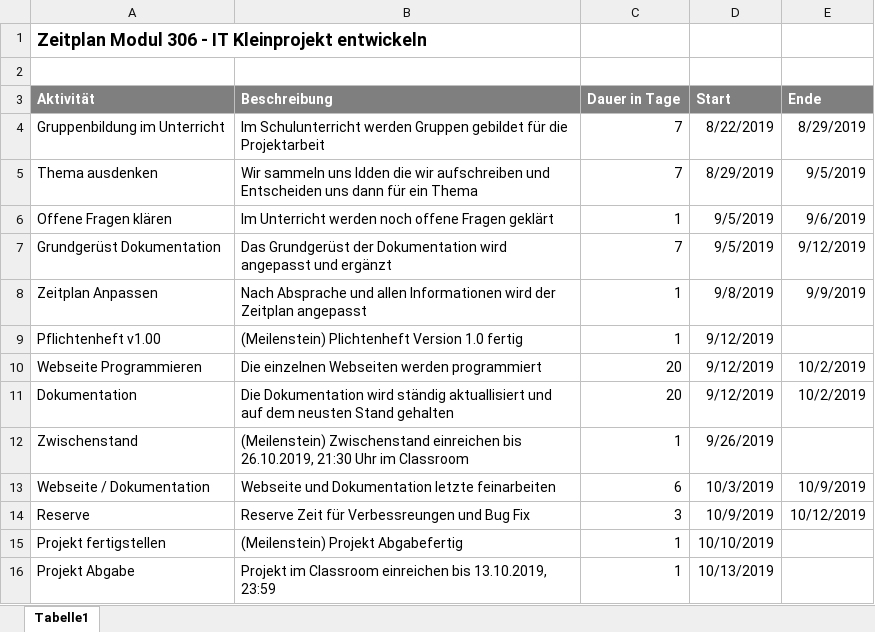
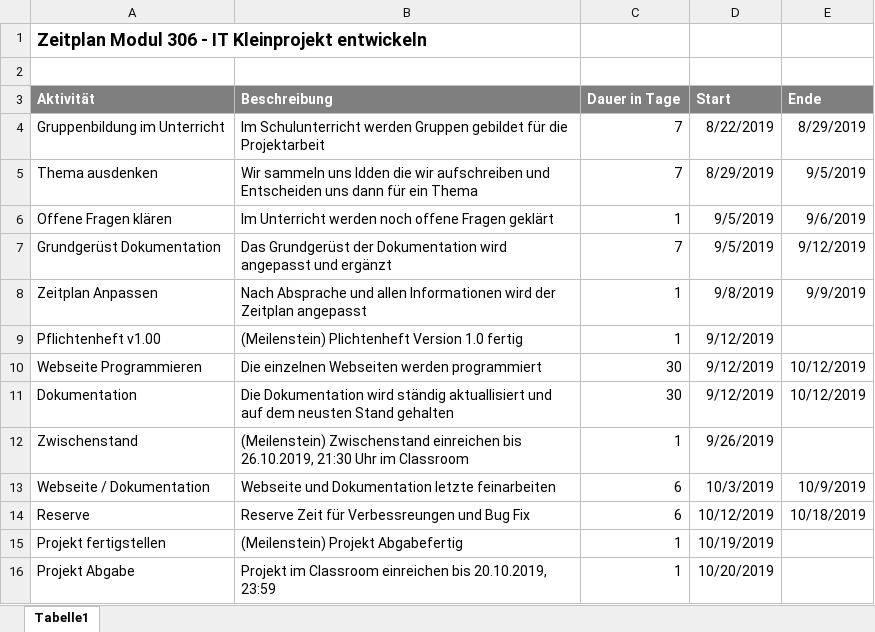
Before and after one commit to team-schule/Modul-306, an Excel workbook: Zeitplan.xlsx, sheet Tabelle1, drawn as a sheet; values as stored, in another font and other column widths than the file's, no borders; charts and pictures not drawn; the diff names each change by its address in the sheet, - before the commit and + after, or states it on an @@ line.

Commit message:
Zeitplan auf neuer Termin angepasst

```diff
--- a/Zeitplan.xlsx (sheet Tabelle1)
+++ b/Zeitplan.xlsx (sheet Tabelle1)
-C10:C11 (Dauer in Tage): 20
+C10:C11 (Dauer in Tage): 30
-E10:E11 (Ende): 10/2/2019
+E10:E11 (Ende): 10/12/2019
-C14 (Dauer in Tage): 3
+C14 (Dauer in Tage): 6
-D14 (Start): 10/9/2019
+D14 (Start): 10/12/2019
-E14 (Ende): 10/12/2019
+E14 (Ende): 10/18/2019
-D15 (Start): 10/10/2019
+D15 (Start): 10/19/2019
-B16 (Beschreibung): …einreichen bis 13.10.2019, 23:59
+B16 (Beschreibung): …einreichen bis 20.10.2019, 23:59
-D16 (Start): 10/13/2019
+D16 (Start): 10/20/2019
```
Also changed, not shown: charts or pictures.
